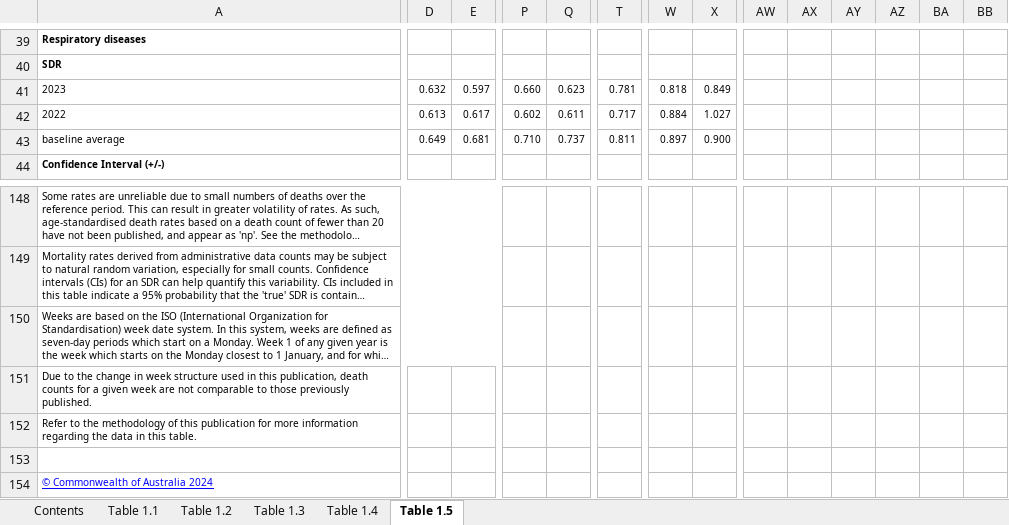
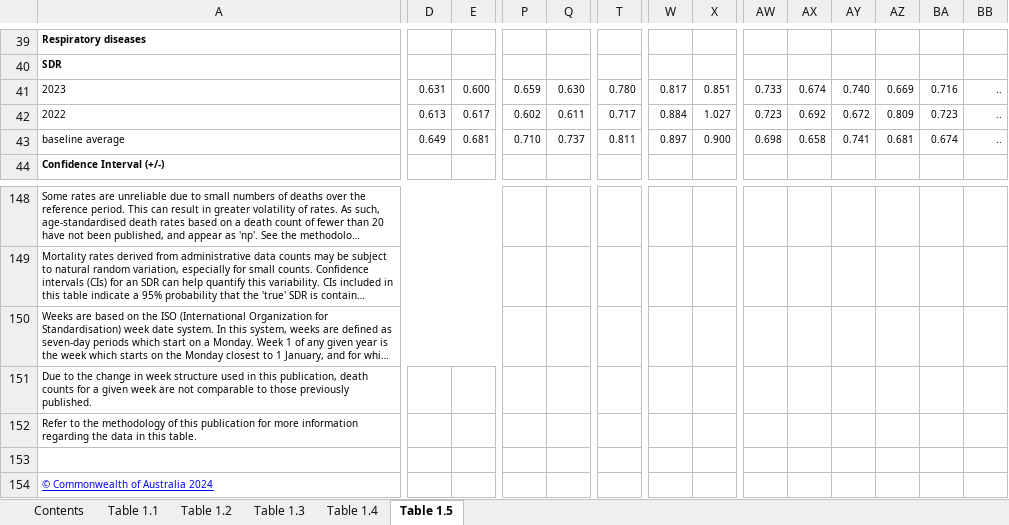
Before and after one commit to Mike-Honey/covid-19-au-vaccinations, an Excel workbook: Provisional Mortality Statistics, Weekly Dashboard.xlsx, sheet Table 1.5, drawn as a sheet; only a part is shown, gaps mark what is left out; long unchanged cells end in …; values as stored, in another font and other column widths than the file's, no borders; charts and pictures not drawn; the diff covers the shown part only; the diff names each change by its address in the sheet, - before the commit and + after, or states it on an @@ line.

```diff
--- a/Provisional Mortality Statistics, Weekly Dashboard.xlsx (sheet Table 1.5)
+++ b/Provisional Mortality Statistics, Weekly Dashboard.xlsx (sheet Table 1.5)
-D41: 0.632
+D41: 0.631
-E41: 0.597
+E41: 0.600
-P41: 0.660
+P41: 0.659
-Q41: 0.623
+Q41: 0.630
-T41: 0.781
+T41: 0.780
-W41: 0.818
+W41: 0.817
-X41: 0.849
+X41: 0.851
-AW41: (empty)
+AW41: 0.733
-AX41: (empty)
+AX41: 0.674
-AY41: (empty)
+AY41: 0.740
-AZ41: (empty)
+AZ41: 0.669
-BA41: (empty)
+BA41: 0.716
-BB41:BB43: (empty)
+BB41:BB43: ..
-AW42: (empty)
+AW42: 0.723
-AX42: (empty)
+AX42: 0.692
-AY42: (empty)
+AY42: 0.672
-AZ42: (empty)
+AZ42: 0.809
-BA42: (empty)
+BA42: 0.723
-AW43: (empty)
+AW43: 0.698
-AX43: (empty)
+AX43: 0.658
-AY43: (empty)
+AY43: 0.741
-AZ43: (empty)
+AZ43: 0.681
-BA43: (empty)
+BA43: 0.674
+A154:B154 merged
```
Also changed, not shown: 3 added rows, 3 removed rows and 596 edited cells elsewhere in this sheet, sheet Table 1.3, sheet Table 1.1, sheet Table 1.4, sheet Table 1.2, sheet Contents.
